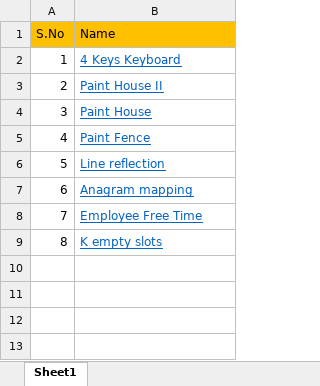
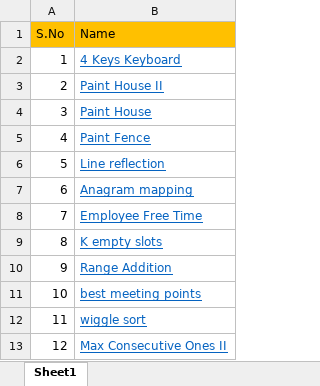
Before and after one commit to bhardwajprateek291200/Pep-IP, an Excel workbook: LeetCode.xlsx, sheet Sheet1, drawn as a sheet; values as stored, in another font and other column widths than the file's, no borders; the diff names each change by its address in the sheet, - before the commit and + after, or states it on an @@ line.

```diff
--- a/LeetCode.xlsx (sheet Sheet1)
+++ b/LeetCode.xlsx (sheet Sheet1)
+row 10: 9 | Range Addition
+row 11: 10 | best meeting points
+row 12: 11 | wiggle sort
+row 13: 12 | Max Consecutive Ones II
```
Also changed, not shown: 28 other files.
